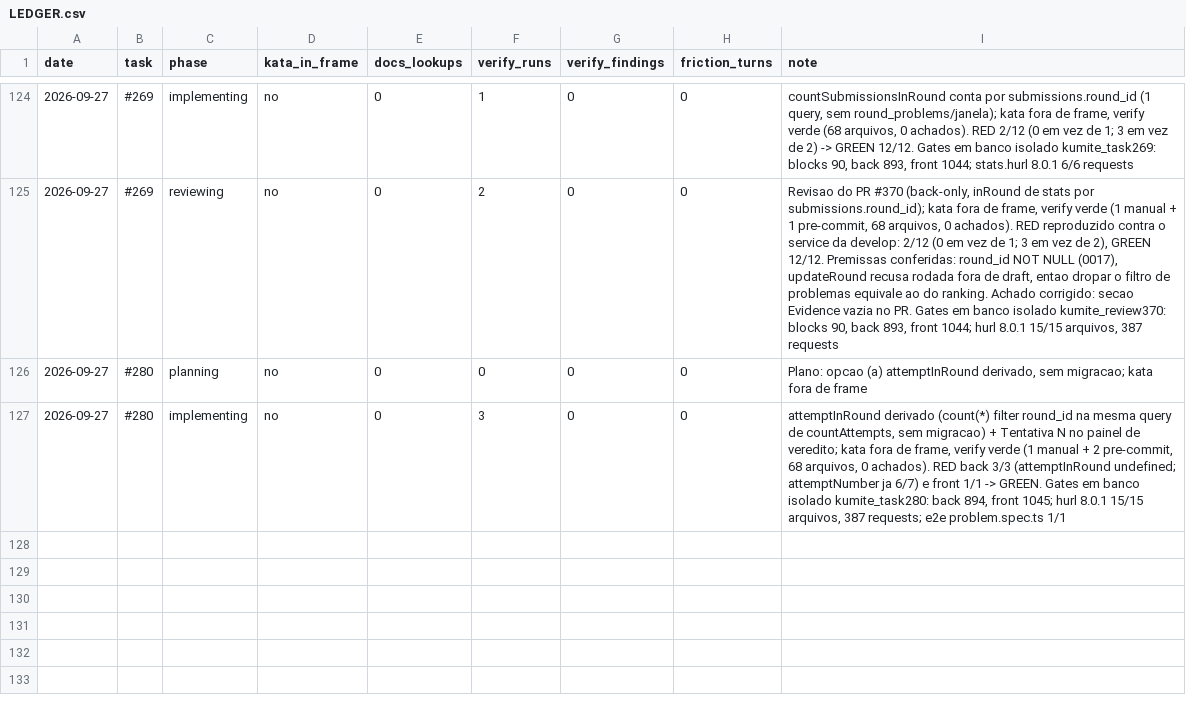
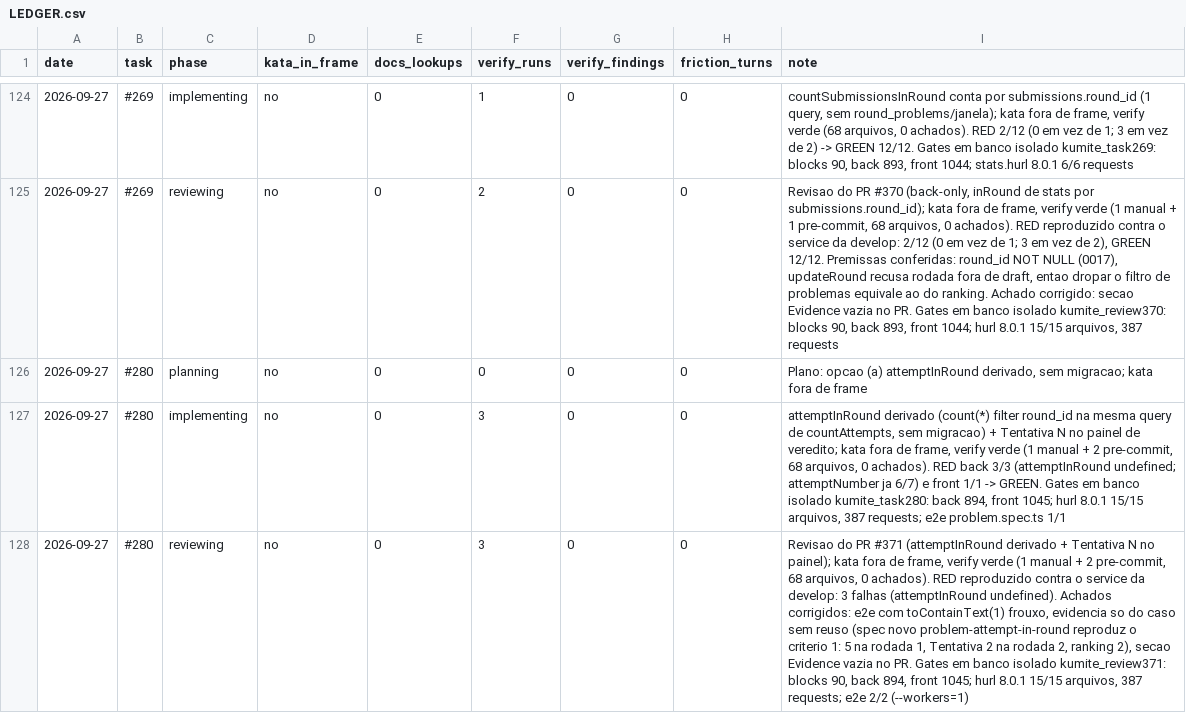
Before and after one commit to guicassol8/kumite, a CSV file: kata-feedback/LEDGER.csv, drawn as a sheet; only a part is shown, gaps mark what is left out; the diff names each change by its address in the sheet, - before the commit and + after, or states it on an @@ line.

```diff
--- a/kata-feedback/LEDGER.csv
+++ b/kata-feedback/LEDGER.csv
+row 128: 2026-09-27 | #280 | reviewing | no | 0 | 3 | 0 | 0 | Revisao do PR #371 (attemptInRound derivado + Tentativa N no painel); kata fora de frame, verify verde (1 manual + 2 pre-commit, 68 arquivos, 0 achados). RED reproduzido contra o service da develop: 3 falhas (attemptInRound undefined). Achados corrigidos: e2e com toContainText(1) frouxo, evidencia so do caso sem reuso (spec novo problem-attempt-in-round reproduz o criterio 1: 5 na rodada 1, Tentativa 2 na rodada 2, ranking 2), secao Evidence vazia no PR. Gates em banco isolado kumite_review371: blocks 90, back 894, front 1045; hurl 8.0.1 15/15 arquivos, 387 requests; e2e 2/2 (--workers=1)
```
